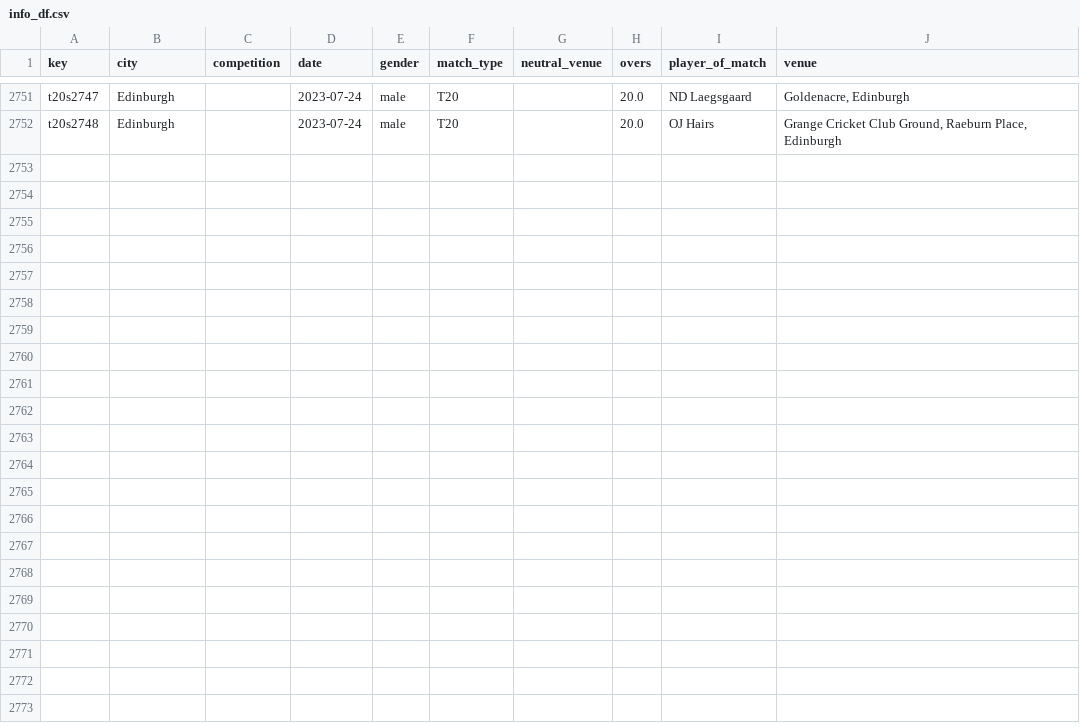
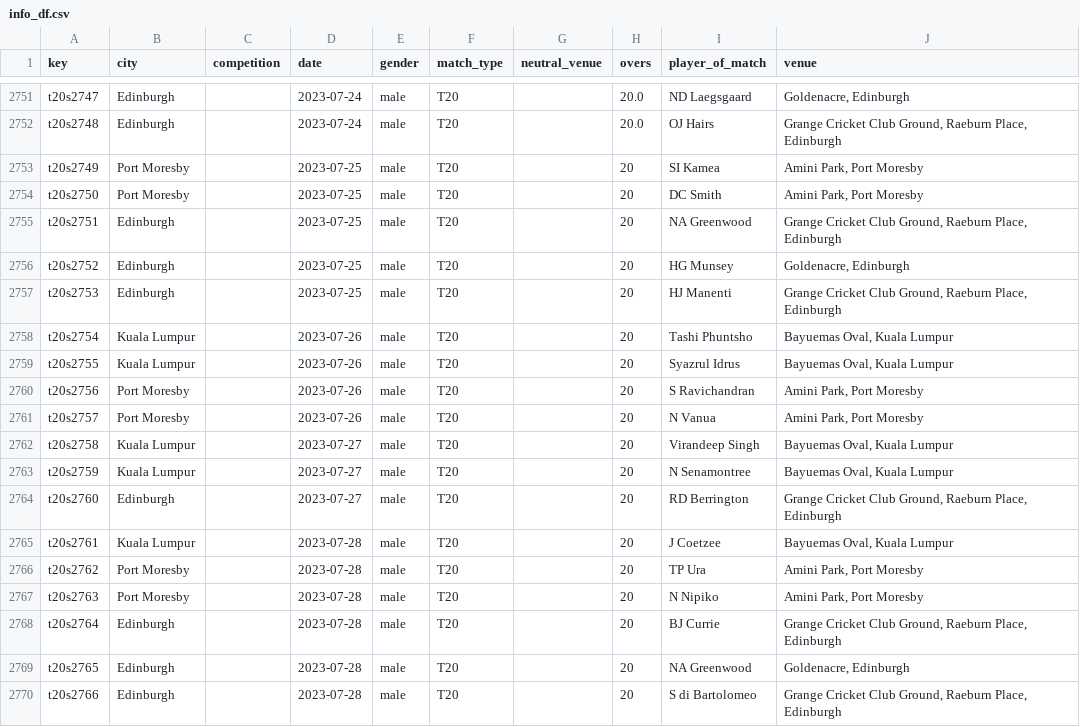
Before and after one commit to sawlachintan/cricket_data, a CSV file: t20s_data/info_df.csv, drawn as a sheet; only a part is shown, gaps mark what is left out; the diff names each change by its address in the sheet, - before the commit and + after, or states it on an @@ line.

```diff
--- a/t20s_data/info_df.csv
+++ b/t20s_data/info_df.csv
+row 2753: t20s2749 | Port Moresby |  | 2023-07-25 | male | T20 |  | 20 | SI Kamea | Amini Park, Port Moresby
+row 2754: t20s2750 | Port Moresby |  | 2023-07-25 | male | T20 |  | 20 | DC Smith | Amini Park, Port Moresby
+row 2755: t20s2751 | Edinburgh |  | 2023-07-25 | male | T20 |  | 20 | NA Greenwood | Grange Cricket Club Ground, Raeburn Place, Edinburgh
+row 2756: t20s2752 | Edinburgh |  | 2023-07-25 | male | T20 |  | 20 | HG Munsey | Goldenacre, Edinburgh
+row 2757: t20s2753 | Edinburgh |  | 2023-07-25 | male | T20 |  | 20 | HJ Manenti | Grange Cricket Club Ground, Raeburn Place, Edinburgh
+row 2758: t20s2754 | Kuala Lumpur |  | 2023-07-26 | male | T20 |  | 20 | Tashi Phuntsho | Bayuemas Oval, Kuala Lumpur
+row 2759: t20s2755 | Kuala Lumpur |  | 2023-07-26 | male | T20 |  | 20 | Syazrul Idrus | Bayuemas Oval, Kuala Lumpur
+row 2760: t20s2756 | Port Moresby |  | 2023-07-26 | male | T20 |  | 20 | S Ravichandran | Amini Park, Port Moresby
+row 2761: t20s2757 | Port Moresby |  | 2023-07-26 | male | T20 |  | 20 | N Vanua | Amini Park, Port Moresby
+row 2762: t20s2758 | Kuala Lumpur |  | 2023-07-27 | male | T20 |  | 20 | Virandeep Singh | Bayuemas Oval, Kuala Lumpur
+row 2763: t20s2759 | Kuala Lumpur |  | 2023-07-27 | male | T20 |  | 20 | N Senamontree | Bayuemas Oval, Kuala Lumpur
+row 2764: t20s2760 | Edinburgh |  | 2023-07-27 | male | T20 |  | 20 | RD Berrington | Grange Cricket Club Ground, Raeburn Place, Edinburgh
+row 2765: t20s2761 | Kuala Lumpur |  | 2023-07-28 | male | T20 |  | 20 | J Coetzee | Bayuemas Oval, Kuala Lumpur
+row 2766: t20s2762 | Port Moresby |  | 2023-07-28 | male | T20 |  | 20 | TP Ura | Amini Park, Port Moresby
+row 2767: t20s2763 | Port Moresby |  | 2023-07-28 | male | T20 |  | 20 | N Nipiko | Amini Park, Port Moresby
+row 2768: t20s2764 | Edinburgh |  | 2023-07-28 | male | T20 |  | 20 | BJ Currie | Grange Cricket Club Ground, Raeburn Place, Edinburgh
+row 2769: t20s2765 | Edinburgh |  | 2023-07-28 | male | T20 |  | 20 | NA Greenwood | Goldenacre, Edinburgh
+row 2770: t20s2766 | Edinburgh |  | 2023-07-28 | male | T20 |  | 20 | S di Bartolomeo | Grange Cricket Club Ground, Raeburn Place, Edinburgh
```
Also changed, not shown: t20s_data/outcome_df.csv, t20s_data/pom_df.csv, 6 other files.
